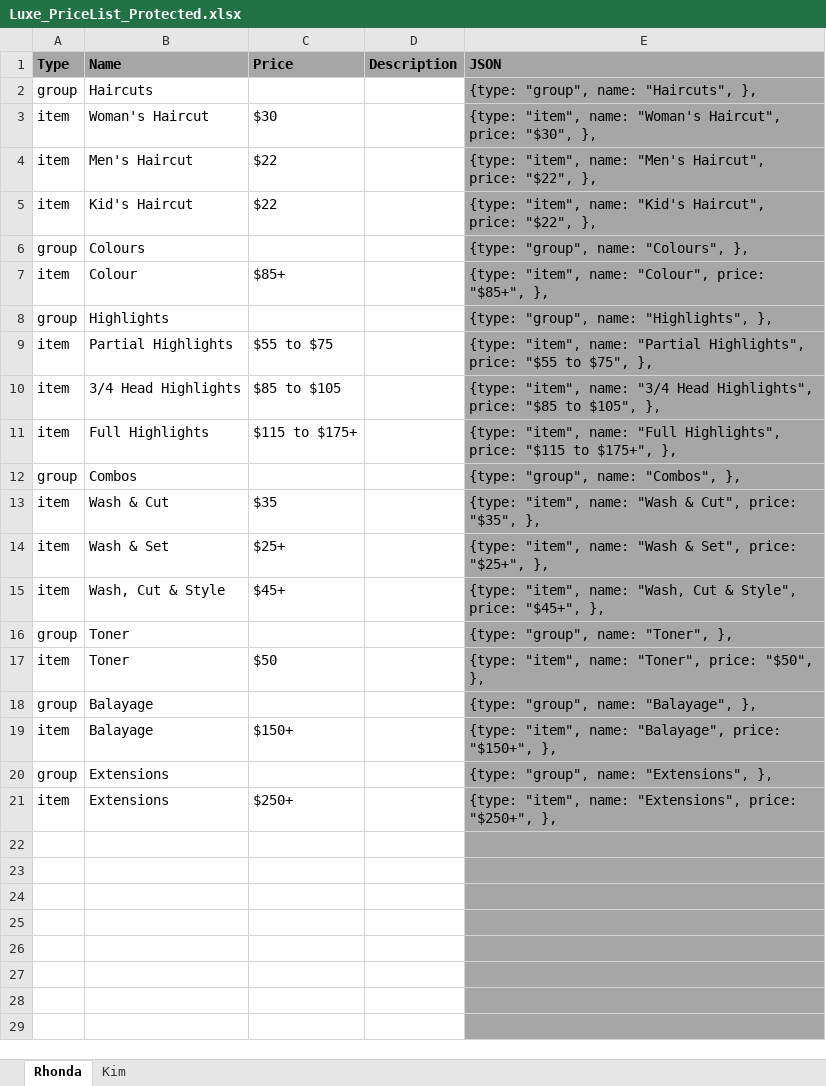
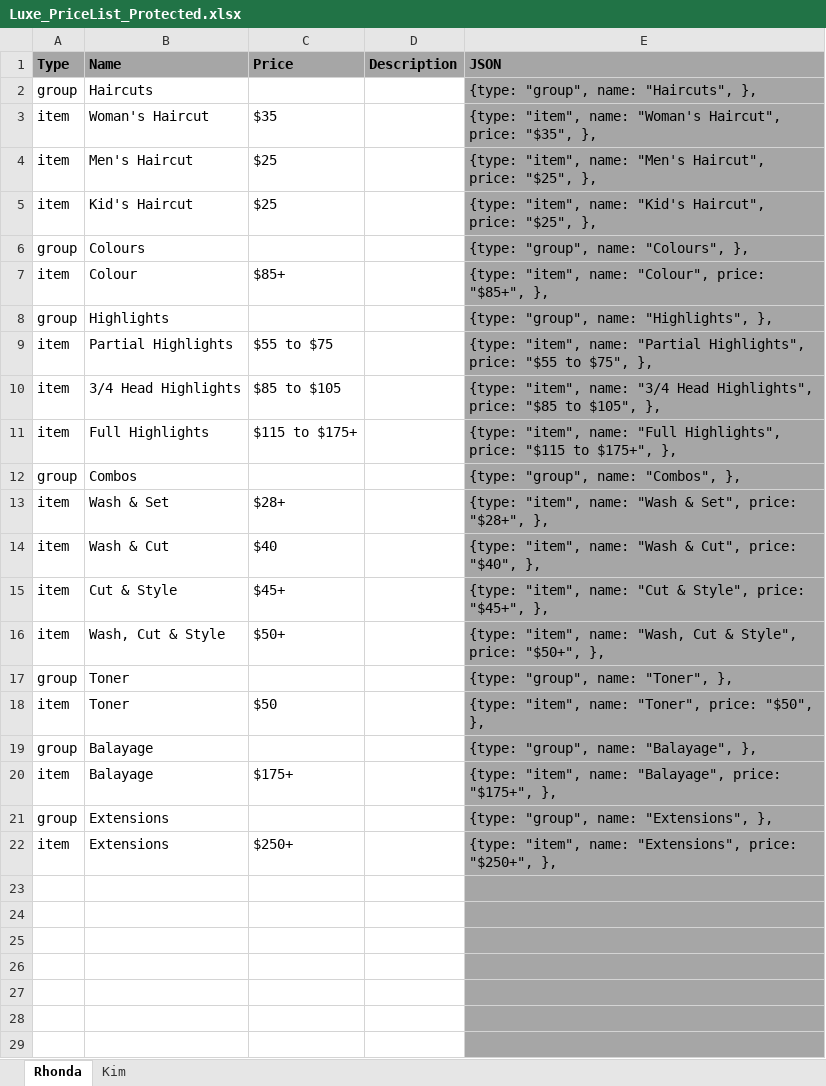
Before and after one commit to LuxeHairArtistryCo/LuxeHairArtistryCo.github.io, an Excel workbook: Luxe_PriceList_Protected.xlsx, sheet Rhonda, drawn as a sheet; only a part is shown; values as stored, in another font and other column widths than the file's, no borders; conditional formats not drawn; removed rows and columns are numbered as before the commit, all else as after; the diff names each change by its address in the sheet, - before the commit and + after, or states it on an @@ line.

Commit message:
1.0.2: Updated Rhonda price list, Updated Victoria booking link

```diff
--- a/Luxe_PriceList_Protected.xlsx (sheet Rhonda)
+++ b/Luxe_PriceList_Protected.xlsx (sheet Rhonda)
-C3 (Price): $30
+C3 (Price): $35
-E3 (JSON): …Haircut", price: "$30", },
+E3 (JSON): …Haircut", price: "$35", },
-C4:C5 (Price): $22
+C4:C5 (Price): $25
-E4 (JSON): …Haircut", price: "$22", },
+E4 (JSON): …Haircut", price: "$25", },
-E5 (JSON): …Haircut", price: "$22", },
+E5 (JSON): …Haircut", price: "$25", },
+row 13: item | Wash & Set | $28+ |  | {type: "item", name: "Wash & Set", price: "$28+", },
-C14 (Price): $35
+C14 (Price): $40
-E14 (JSON): …Cut", price: "$35", },
+E14 (JSON): …Cut", price: "$40", },
-B15 (Name): Wash & Set
+B15 (Name): Cut & Style
-C15 (Price): $25+
+C15 (Price): $45+
-E15 (JSON): …"item", name: "Wash & Set", price: "$25+", },
+E15 (JSON): …"item", name: "Cut & Style", price: "$45+", },
-C16 (Price): $45+
+C16 (Price): $50+
-E16 (JSON): …Style", price: "$45+", },
+E16 (JSON): …Style", price: "$50+", },
-C20 (Price): $150+
+C20 (Price): $175+
-E20 (JSON): …"Balayage", price: "$150+", },
+E20 (JSON): …"Balayage", price: "$175+", },
-row 22: (empty)
```
Also changed, not shown: formulas that keep their value, 11 other files.
